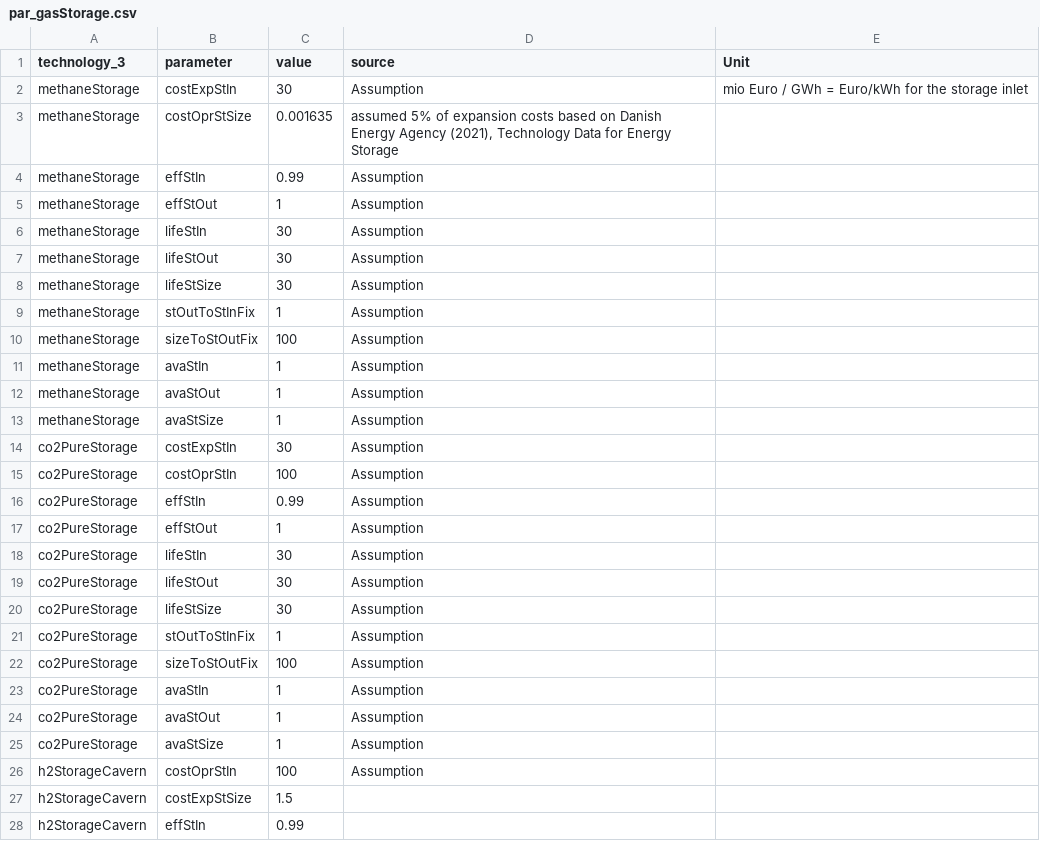
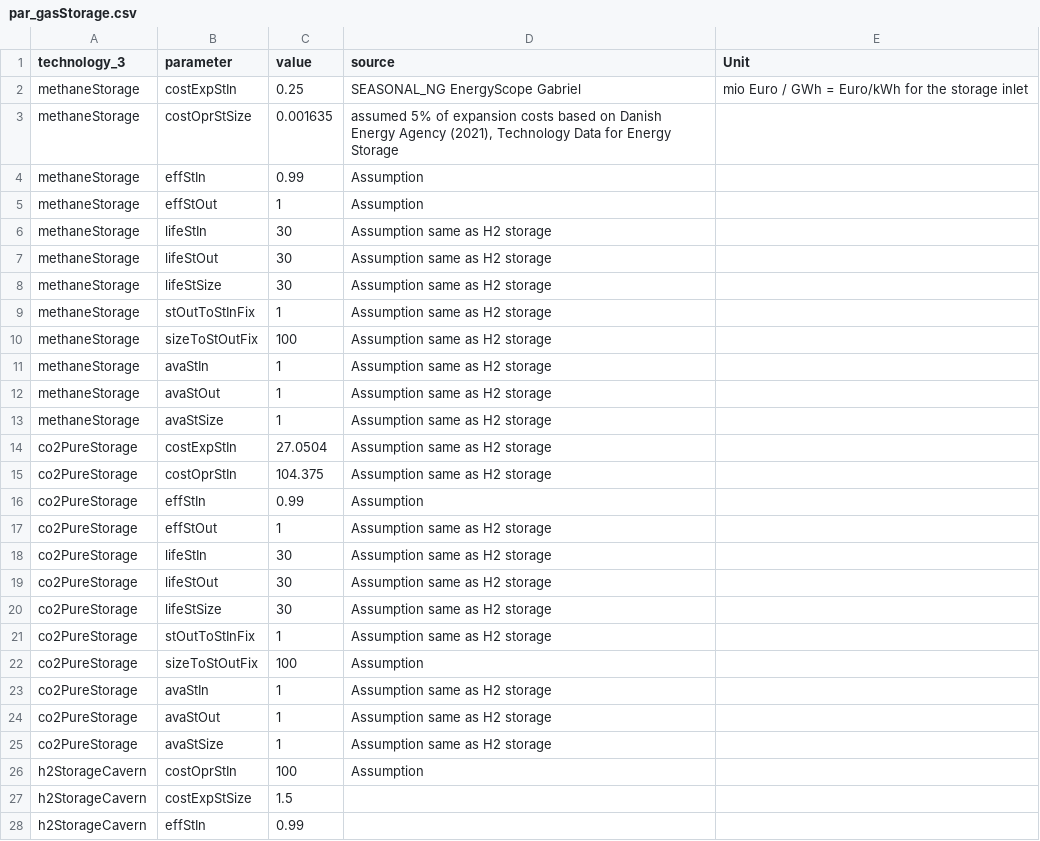
Before and after one commit to oliver-keller/EuSysMod, a CSV file: _basis/gasSector/par_gasStorage.csv, drawn as a sheet; only a part is shown; the diff covers the shown part only.

```diff
--- a/_basis/gasSector/par_gasStorage.csv
+++ b/_basis/gasSector/par_gasStorage.csv
@@ -1,3 +1,3 @@
 technology_3,parameter,value,source,Unit
-methaneStorage,costExpStIn,30,Assumption,mio Euro / GWh = Euro/kWh for the storage inlet
+methaneStorage,costExpStIn,0.25,SEASONAL_NG EnergyScope Gabriel,mio Euro / GWh = Euro/kWh for the storage inlet
 methaneStorage,costOprStSize,0.001635,"assumed 5% of expansion costs based on Danish Energy Agency (2021), Technology Data for Energy Storage",
@@ -5,22 +5,22 @@ methaneStorage,effStIn,0.99,Assumption,
 methaneStorage,effStOut,1,Assumption,
-methaneStorage,lifeStIn,30,Assumption,
-methaneStorage,lifeStOut,30,Assumption,
-methaneStorage,lifeStSize,30,Assumption,
-methaneStorage,stOutToStInFix,1,Assumption,
-methaneStorage,sizeToStOutFix,100,Assumption,
-methaneStorage,avaStIn,1,Assumption,
-methaneStorage,avaStOut,1,Assumption,
-methaneStorage,avaStSize,1,Assumption,
-co2PureStorage,costExpStIn,30,Assumption,
-co2PureStorage,costOprStIn,100,Assumption,
+methaneStorage,lifeStIn,30,Assumption same as H2 storage,
+methaneStorage,lifeStOut,30,Assumption same as H2 storage,
+methaneStorage,lifeStSize,30,Assumption same as H2 storage,
+methaneStorage,stOutToStInFix,1,Assumption same as H2 storage,
+methaneStorage,sizeToStOutFix,100,Assumption same as H2 storage,
+methaneStorage,avaStIn,1,Assumption same as H2 storage,
+methaneStorage,avaStOut,1,Assumption same as H2 storage,
+methaneStorage,avaStSize,1,Assumption same as H2 storage,
+co2PureStorage,costExpStIn,27.0504,Assumption same as H2 storage,
+co2PureStorage,costOprStIn,104.375,Assumption same as H2 storage,
 co2PureStorage,effStIn,0.99,Assumption,
-co2PureStorage,effStOut,1,Assumption,
-co2PureStorage,lifeStIn,30,Assumption,
-co2PureStorage,lifeStOut,30,Assumption,
-co2PureStorage,lifeStSize,30,Assumption,
-co2PureStorage,stOutToStInFix,1,Assumption,
+co2PureStorage,effStOut,1,Assumption same as H2 storage,
+co2PureStorage,lifeStIn,30,Assumption same as H2 storage,
+co2PureStorage,lifeStOut,30,Assumption same as H2 storage,
+co2PureStorage,lifeStSize,30,Assumption same as H2 storage,
+co2PureStorage,stOutToStInFix,1,Assumption same as H2 storage,
 co2PureStorage,sizeToStOutFix,100,Assumption,
-co2PureStorage,avaStIn,1,Assumption,
-co2PureStorage,avaStOut,1,Assumption,
-co2PureStorage,avaStSize,1,Assumption,
+co2PureStorage,avaStIn,1,Assumption same as H2 storage,
+co2PureStorage,avaStOut,1,Assumption same as H2 storage,
+co2PureStorage,avaStSize,1,Assumption same as H2 storage,
 h2StorageCavern,costOprStIn,100,Assumption,
```
Also changed, not shown: 13 edited cells elsewhere in this file, _basis/biomass/par_biomassTech.csv, _basis/fuelsAndEmissions/par_fuelData.csv, 11 other files.
